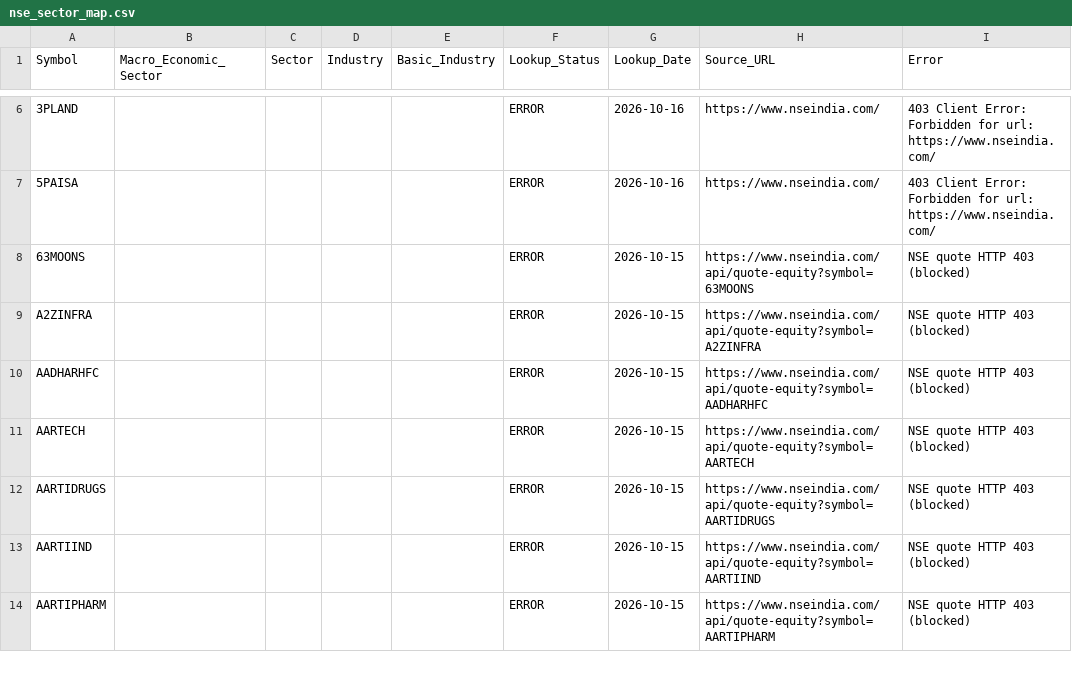
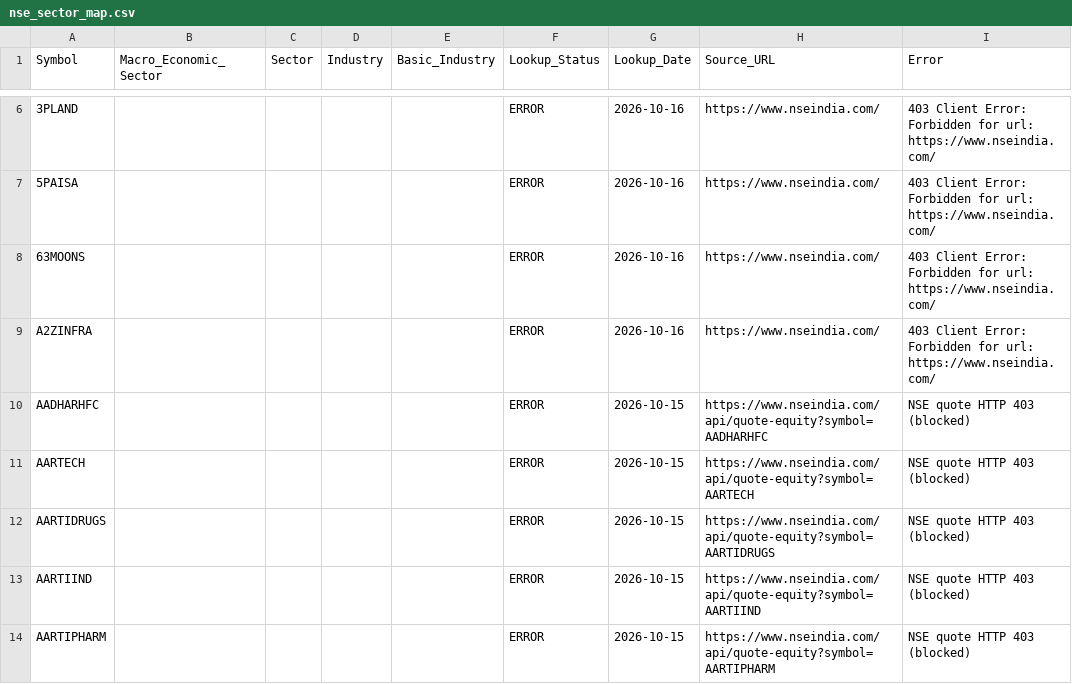
Before and after one commit to sunny1991-co/nse-fundamentals-monitor-, a CSV file: nse_sector_map.csv, drawn as a sheet; only a part is shown, gaps mark what is left out.

```diff
--- a/nse_sector_map.csv
+++ b/nse_sector_map.csv
@@ -7,4 +7,4 @@ Symbol,Macro_Economic_Sector,Sector,Industry,Basic_Industry,Lookup_Status,Lookup
 5PAISA,,,,,ERROR,2026-10-16,https://www.nseindia.com/,403 Client Error: Forbidden for url: https://www.nseindia.com/
-63MOONS,,,,,ERROR,2026-10-15,https://www.nseindia.com/api/quote-equity?symbol=63MOONS,NSE quote HTTP 403 (blocked)
-A2ZINFRA,,,,,ERROR,2026-10-15,https://www.nseindia.com/api/quote-equity?symbol=A2ZINFRA,NSE quote HTTP 403 (blocked)
+63MOONS,,,,,ERROR,2026-10-16,https://www.nseindia.com/,403 Client Error: Forbidden for url: https://www.nseindia.com/
+A2ZINFRA,,,,,ERROR,2026-10-16,https://www.nseindia.com/,403 Client Error: Forbidden for url: https://www.nseindia.com/
 AADHARHFC,,,,,ERROR,2026-10-15,https://www.nseindia.com/api/quote-equity?symbol=AADHARHFC,NSE quote HTTP 403 (blocked)
```
Also changed, not shown: annual_history_processed.csv, legacy_xbrl_run_status.csv, 5 other files.
